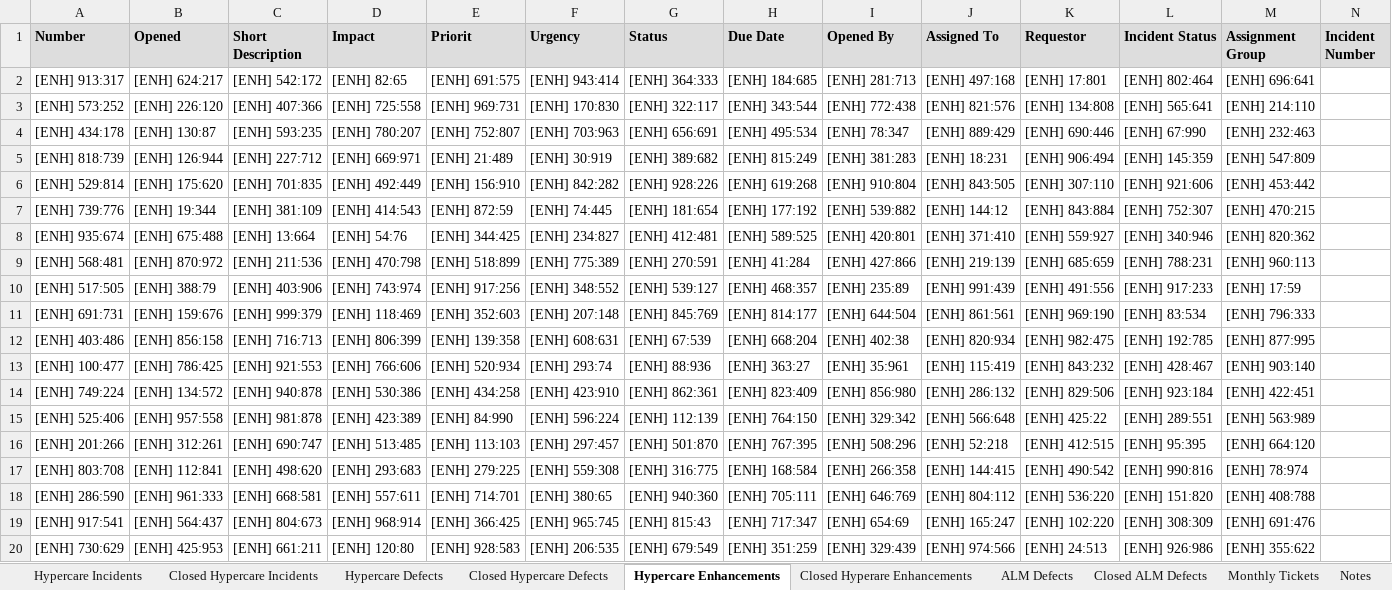
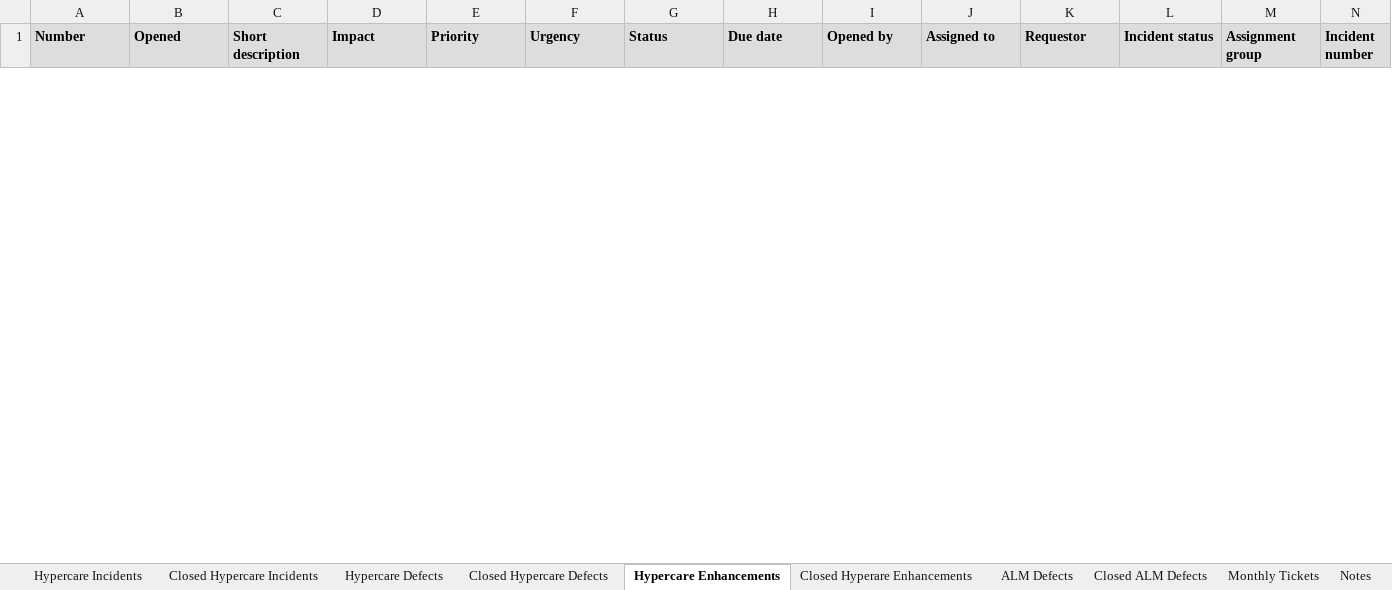
Before and after one commit to jezpakani/ExcelPY, an Excel workbook: capacity-tracker.xlsx, sheet Hypercare Enhancements, drawn as a sheet; only a part is shown; values as stored, in another font and other column widths than the file's, no borders; removed rows and columns are numbered as before the commit, all else as after; rows hold the shown columns only; the diff covers the shown part only; the diff names each change by its address in the sheet, - before the commit and + after, or states it on an @@ line.

```diff
--- a/capacity-tracker.xlsx (sheet Hypercare Enhancements)
+++ b/capacity-tracker.xlsx (sheet Hypercare Enhancements)
-C1: Short Description
+C1: Short description
-E1: Priorit
+E1: Priority
-H1: Due Date
+H1: Due date
-I1: Opened By
+I1: Opened by
-J1: Assigned To
+J1: Assigned to
-L1: Incident Status
+L1: Incident status
-M1: Assignment Group
+M1: Assignment group
-N1: Incident Number
+N1: Incident number
-row 2: [ENH] 913:317 | [ENH] 624:217 | [ENH] 542:172 | [ENH] 82:65 | [ENH] 691:575 | [ENH] 943:414 | [ENH] 364:333 | [ENH] 184:685 | [ENH] 281:713 | [ENH] 497:168 | [ENH] 17:801 | [ENH] 802:464 | [ENH] 696:641
-row 3: [ENH] 573:252 | [ENH] 226:120 | [ENH] 407:366 | [ENH] 725:558 | [ENH] 969:731 | [ENH] 170:830 | [ENH] 322:117 | [ENH] 343:544 | [ENH] 772:438 | [ENH] 821:576 | [ENH] 134:808 | [ENH] 565:641 | [ENH] 214:110
-row 4: [ENH] 434:178 | [ENH] 130:87 | [ENH] 593:235 | [ENH] 780:207 | [ENH] 752:807 | [ENH] 703:963 | [ENH] 656:691 | [ENH] 495:534 | [ENH] 78:347 | [ENH] 889:429 | [ENH] 690:446 | [ENH] 67:990 | [ENH] 232:463
-row 5: [ENH] 818:739 | [ENH] 126:944 | [ENH] 227:712 | [ENH] 669:971 | [ENH] 21:489 | [ENH] 30:919 | [ENH] 389:682 | [ENH] 815:249 | [ENH] 381:283 | [ENH] 18:231 | [ENH] 906:494 | [ENH] 145:359 | [ENH] 547:809
-row 6: [ENH] 529:814 | [ENH] 175:620 | [ENH] 701:835 | [ENH] 492:449 | [ENH] 156:910 | [ENH] 842:282 | [ENH] 928:226 | [ENH] 619:268 | [ENH] 910:804 | [ENH] 843:505 | [ENH] 307:110 | [ENH] 921:606 | [ENH] 453:442
-row 7: [ENH] 739:776 | [ENH] 19:344 | [ENH] 381:109 | [ENH] 414:543 | [ENH] 872:59 | [ENH] 74:445 | [ENH] 181:654 | [ENH] 177:192 | [ENH] 539:882 | [ENH] 144:12 | [ENH] 843:884 | [ENH] 752:307 | [ENH] 470:215
-row 8: [ENH] 935:674 | [ENH] 675:488 | [ENH] 13:664 | [ENH] 54:76 | [ENH] 344:425 | [ENH] 234:827 | [ENH] 412:481 | [ENH] 589:525 | [ENH] 420:801 | [ENH] 371:410 | [ENH] 559:927 | [ENH] 340:946 | [ENH] 820:362
-row 9: [ENH] 568:481 | [ENH] 870:972 | [ENH] 211:536 | [ENH] 470:798 | [ENH] 518:899 | [ENH] 775:389 | [ENH] 270:591 | [ENH] 41:284 | [ENH] 427:866 | [ENH] 219:139 | [ENH] 685:659 | [ENH] 788:231 | [ENH] 960:113
-row 10: [ENH] 517:505 | [ENH] 388:79 | [ENH] 403:906 | [ENH] 743:974 | [ENH] 917:256 | [ENH] 348:552 | [ENH] 539:127 | [ENH] 468:357 | [ENH] 235:89 | [ENH] 991:439 | [ENH] 491:556 | [ENH] 917:233 | [ENH] 17:59
-row 11: [ENH] 691:731 | [ENH] 159:676 | [ENH] 999:379 | [ENH] 118:469 | [ENH] 352:603 | [ENH] 207:148 | [ENH] 845:769 | [ENH] 814:177 | [ENH] 644:504 | [ENH] 861:561 | [ENH] 969:190 | [ENH] 83:534 | [ENH] 796:333
-row 12: [ENH] 403:486 | [ENH] 856:158 | [ENH] 716:713 | [ENH] 806:399 | [ENH] 139:358 | [ENH] 608:631 | [ENH] 67:539 | [ENH] 668:204 | [ENH] 402:38 | [ENH] 820:934 | [ENH] 982:475 | [ENH] 192:785 | [ENH] 877:995
-row 13: [ENH] 100:477 | [ENH] 786:425 | [ENH] 921:553 | [ENH] 766:606 | [ENH] 520:934 | [ENH] 293:74 | [ENH] 88:936 | [ENH] 363:27 | [ENH] 35:961 | [ENH] 115:419 | [ENH] 843:232 | [ENH] 428:467 | [ENH] 903:140
-row 14: [ENH] 749:224 | [ENH] 134:572 | [ENH] 940:878 | [ENH] 530:386 | [ENH] 434:258 | [ENH] 423:910 | [ENH] 862:361 | [ENH] 823:409 | [ENH] 856:980 | [ENH] 286:132 | [ENH] 829:506 | [ENH] 923:184 | [ENH] 422:451
-row 15: [ENH] 525:406 | [ENH] 957:558 | [ENH] 981:878 | [ENH] 423:389 | [ENH] 84:990 | [ENH] 596:224 | [ENH] 112:139 | [ENH] 764:150 | [ENH] 329:342 | [ENH] 566:648 | [ENH] 425:22 | [ENH] 289:551 | [ENH] 563:989
-row 16: [ENH] 201:266 | [ENH] 312:261 | [ENH] 690:747 | [ENH] 513:485 | [ENH] 113:103 | [ENH] 297:457 | [ENH] 501:870 | [ENH] 767:395 | [ENH] 508:296 | [ENH] 52:218 | [ENH] 412:515 | [ENH] 95:395 | [ENH] 664:120
-row 17: [ENH] 803:708 | [ENH] 112:841 | [ENH] 498:620 | [ENH] 293:683 | [ENH] 279:225 | [ENH] 559:308 | [ENH] 316:775 | [ENH] 168:584 | [ENH] 266:358 | [ENH] 144:415 | [ENH] 490:542 | [ENH] 990:816 | [ENH] 78:974
-row 18: [ENH] 286:590 | [ENH] 961:333 | [ENH] 668:581 | [ENH] 557:611 | [ENH] 714:701 | [ENH] 380:65 | [ENH] 940:360 | [ENH] 705:111 | [ENH] 646:769 | [ENH] 804:112 | [ENH] 536:220 | [ENH] 151:820 | [ENH] 408:788
-row 19: [ENH] 917:541 | [ENH] 564:437 | [ENH] 804:673 | [ENH] 968:914 | [ENH] 366:425 | [ENH] 965:745 | [ENH] 815:43 | [ENH] 717:347 | [ENH] 654:69 | [ENH] 165:247 | [ENH] 102:220 | [ENH] 308:309 | [ENH] 691:476
-row 20: [ENH] 730:629 | [ENH] 425:953 | [ENH] 661:211 | [ENH] 120:80 | [ENH] 928:583 | [ENH] 206:535 | [ENH] 679:549 | [ENH] 351:259 | [ENH] 329:439 | [ENH] 974:566 | [ENH] 24:513 | [ENH] 926:986 | [ENH] 355:622
```
Also changed, not shown: 49 added rows and 30 removed rows elsewhere in this sheet, sheet ALM Defects, sheet Hypercare Incidents, sheet Hypercare Defects, dump-defects.xlsx, dump-enhancements.xlsx, 2 other files.
